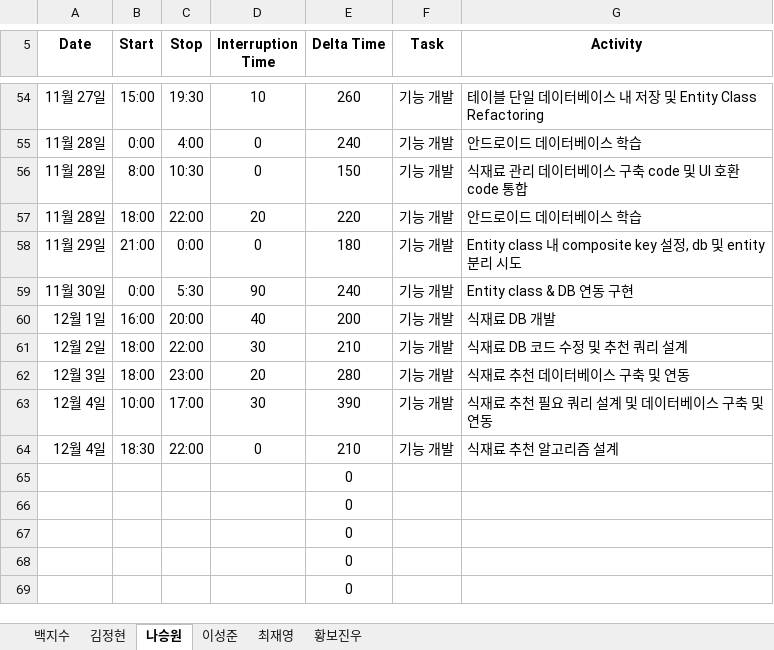
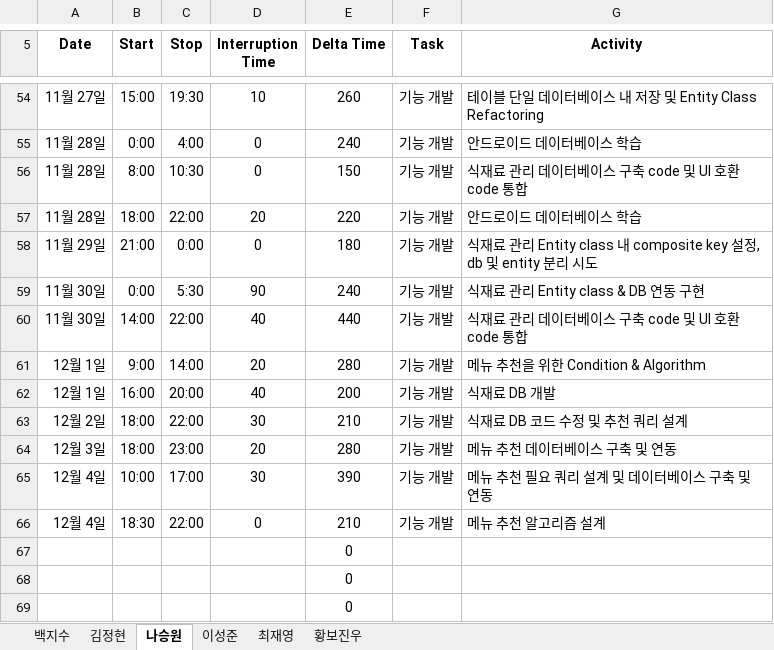
Before and after one commit to paekjisoo/babalzza, an Excel workbook: Project Documentation/1_3_PSP_Sheet.xlsx, sheet 나승원, drawn as a sheet; only a part is shown, gaps mark what is left out; the shorter side is filled out with more unchanged rows; values as stored, in another font and other column widths than the file's, no borders; removed rows and columns are numbered as before the commit, all else as after; the diff names each change by its address in the sheet, - before the commit and + after, or states it on an @@ line.

Commit message:
나승원 psp 수정

```diff
--- a/Project Documentation/1_3_PSP_Sheet.xlsx (sheet 나승원)
+++ b/Project Documentation/1_3_PSP_Sheet.xlsx (sheet 나승원)
-G58 (Activity): Entity class…
+G58 (Activity): 식재료 관리 Entity class…
-G59 (Activity): Entity class & DB 연동 구현
+G59 (Activity): 식재료 관리 Entity class & DB 연동 구현
+row 60: 11월 30일 | 14:00 | 22:00 | 40 | 440 | 기능 개발 | 식재료 관리 데이터베이스 구축 code 및 UI 호환 code 통합
+row 61: 12월 1일 | 9:00 | 14:00 | 20 | 280 | 기능 개발 | 메뉴 추천을 위한 Condition & Algorithm
-G64 (Activity): 식재료 추천 데이터베이스 구축 및 연동
+G64 (Activity): 메뉴 추천 데이터베이스 구축 및 연동
-G65 (Activity): 식재료 추천 필요 쿼리 설계 및 데이터베이스 구축 및 연동
+G65 (Activity): 메뉴 추천 필요 쿼리 설계 및 데이터베이스 구축 및 연동
-G66 (Activity): 식재료 추천 알고리즘 설계
+G66 (Activity): 메뉴 추천 알고리즘 설계
-row 65:  |  |  |  | 0
```
Also changed, not shown: formulas that keep their value.
